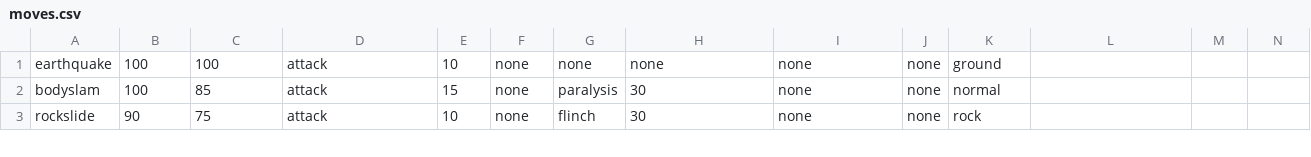
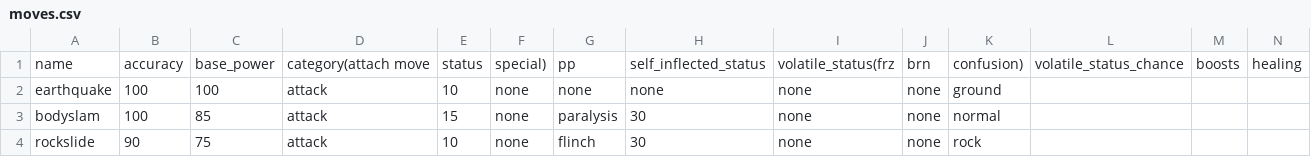
Before and after one commit to wgma00/GenOneSimulation, a CSV file: data/moves.csv, drawn as a sheet; only a part is shown; rows hold the shown columns only; the diff names each change by its address in the sheet, - before the commit and + after, or states it on an @@ line.

```diff
--- a/data/moves.csv
+++ b/data/moves.csv
+row 1: name | accuracy | base_power | category(attach move | status | special) | pp | self_inflected_status | volatile_status(frz | brn | confusion) | volatile_status_chance | boosts | healing
```
Also changed, not shown: 2 other files.
